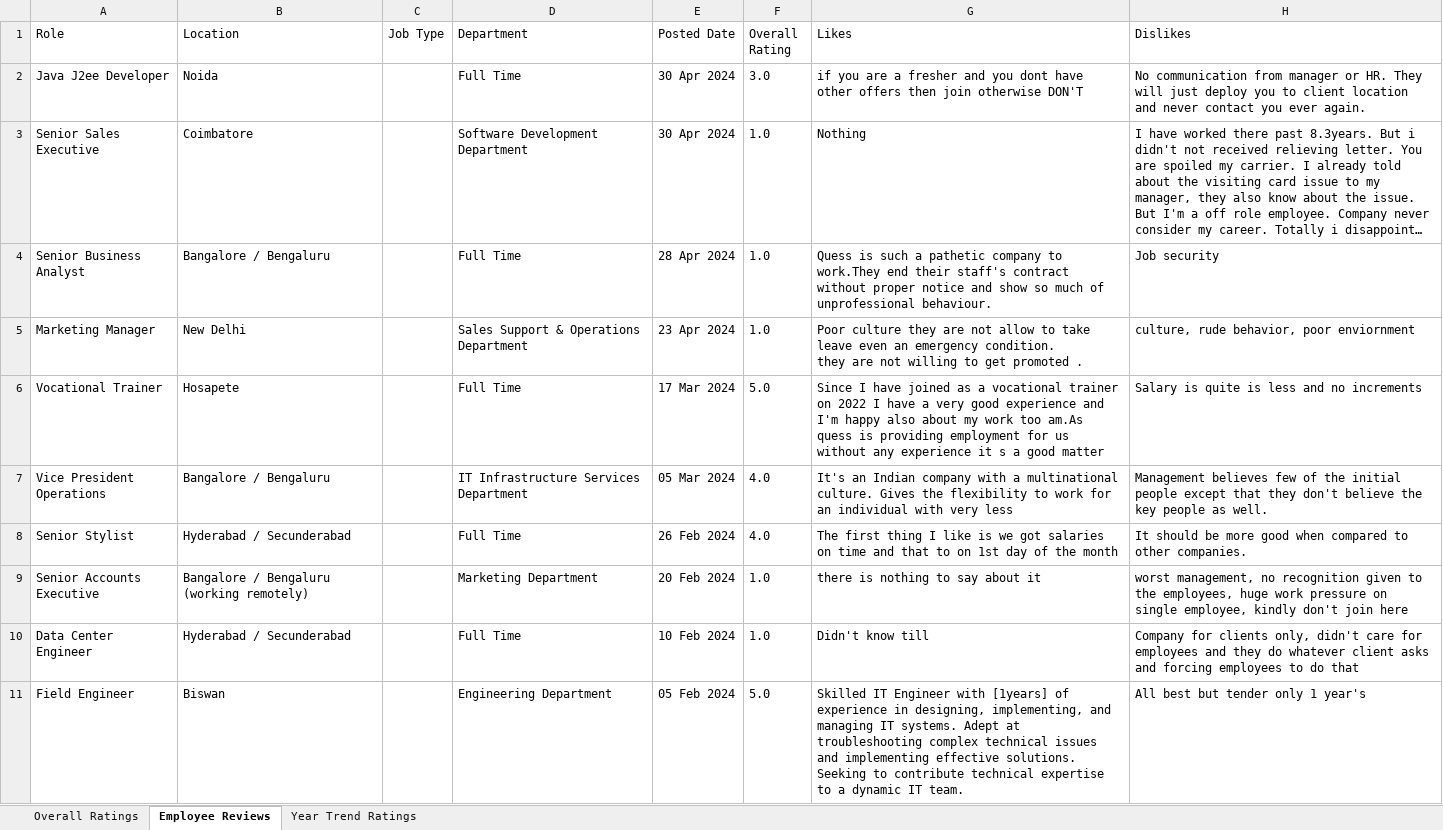
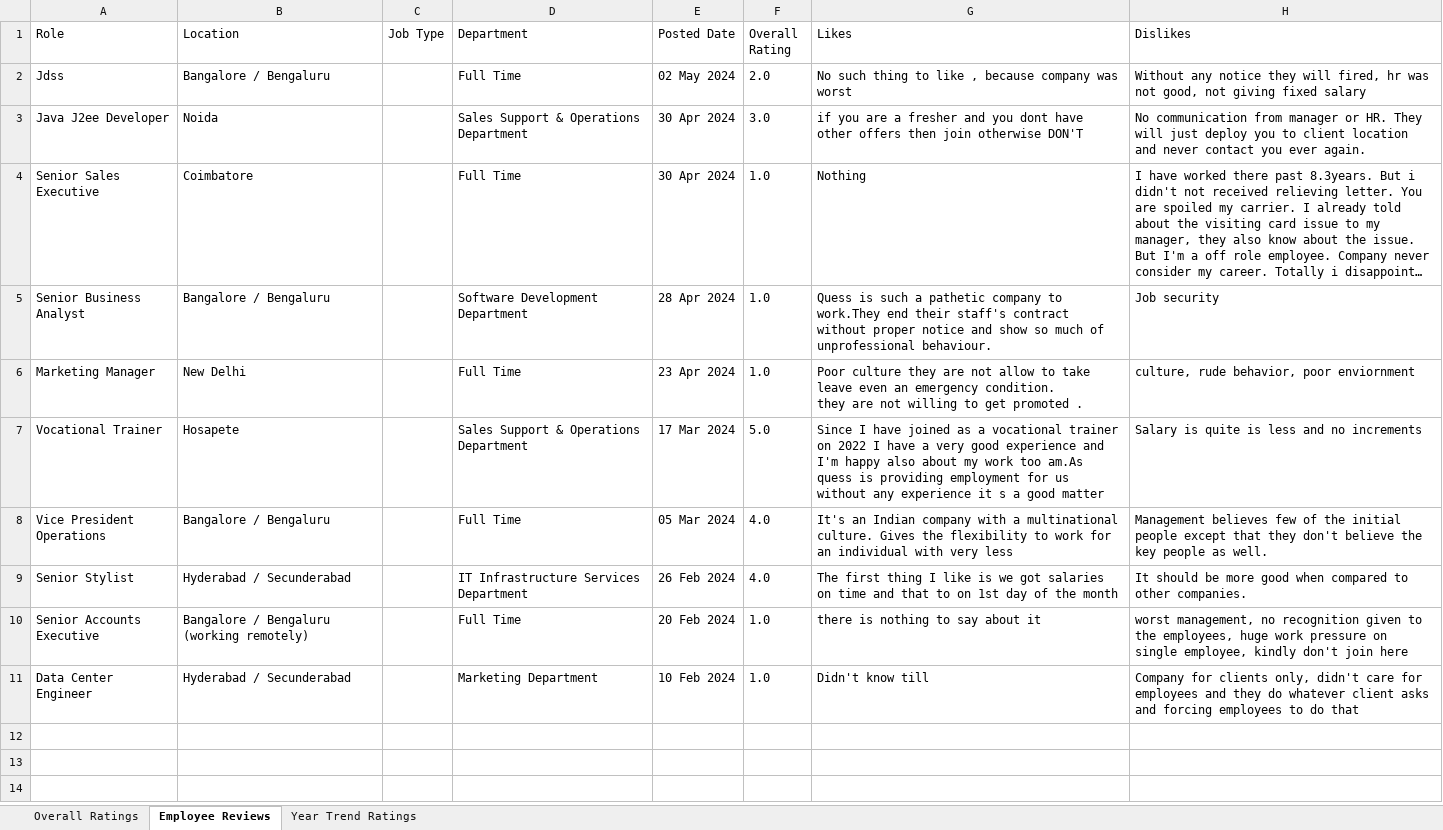
Before and after one commit to GopalaGovindharaju/KGIT-Web-Scrapping-Site, an Excel workbook: backend/ScrapBackend/scrapping/Excels/Quess_AmbitionBox-overalldata.xlsx, sheet Employee Reviews, drawn as a sheet; long unchanged cells end in …; values as stored, in another font and other column widths than the file's, no borders; removed rows and columns are numbered as before the commit, all else as after; the diff names each change by its address in the sheet, - before the commit and + after, or states it on an @@ line.

```diff
--- a/backend/ScrapBackend/scrapping/Excels/Quess_AmbitionBox-overalldata.xlsx (sheet Employee Reviews)
+++ b/backend/ScrapBackend/scrapping/Excels/Quess_AmbitionBox-overalldata.xlsx (sheet Employee Reviews)
+row 2: Jdss | Bangalore / Bengaluru |  | Full Time | 02 May 2024 | 2.0 | No such thing to like , because company was worst | Without any notice they will fired, hr was not good, not giving fixed salary
-D3 (Department): Full Time
+D3 (Department): Sales Support & Operations Department
-D4 (Department): Software Development Department
+D4 (Department): Full Time
-D5 (Department): Full Time
+D5 (Department): Software Development Department
-D6 (Department): Sales Support & Operations Department
+D6 (Department): Full Time
-D7 (Department): Full Time
+D7 (Department): Sales Support & Operations Department
-D8 (Department): IT Infrastructure Services Department
+D8 (Department): Full Time
-D9 (Department): Full Time
+D9 (Department): IT Infrastructure Services Department
-D10 (Department): Marketing Department
+D10 (Department): Full Time
-D11 (Department): Full Time
+D11 (Department): Marketing Department
-row 11: Field Engineer | Biswan |  | Engineering Department | 05 Feb 2024 | 5.0 | Skilled IT Engineer with [1years] of experience in designing, implementing, and managing IT systems. Adept at troubleshooting complex technical issues and implementing effective solutions. Seeking to contribute technical expertise to a dynamic IT team. | All best but tender only 1 year's
```
Also changed, not shown: sheet Overall Ratings, backend/ScrapBackend/scrapping/Excels/Quess_google-overalldata.xlsx, 15 other files.
